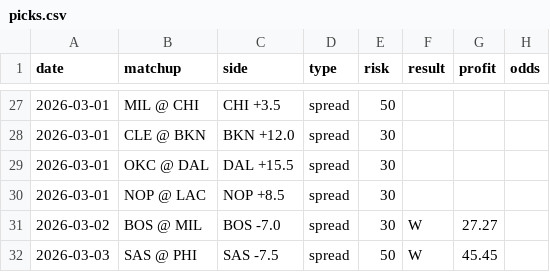
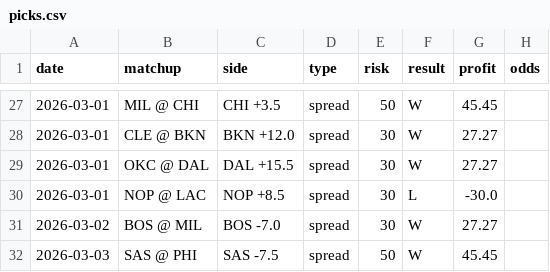
Before and after one commit to jack-more/nbasim, a CSV file: data/picks.csv, drawn as a sheet; only a part is shown, gaps mark what is left out; the diff covers the shown part only.

```diff
--- a/data/picks.csv
+++ b/data/picks.csv
@@ -27,5 +27,5 @@ date,matchup,side,type,risk,result,profit,odds
-2026-03-01,MIL @ CHI,CHI +3.5,spread,50,,,
-2026-03-01,CLE @ BKN,BKN +12.0,spread,30,,,
-2026-03-01,OKC @ DAL,DAL +15.5,spread,30,,,
-2026-03-01,NOP @ LAC,NOP +8.5,spread,30,,,
+2026-03-01,MIL @ CHI,CHI +3.5,spread,50,W,45.45,
+2026-03-01,CLE @ BKN,BKN +12.0,spread,30,W,27.27,
+2026-03-01,OKC @ DAL,DAL +15.5,spread,30,W,27.27,
+2026-03-01,NOP @ LAC,NOP +8.5,spread,30,L,-30.0,
 2026-03-02,BOS @ MIL,BOS -7.0,spread,30,W,27.27,
```
Also changed, not shown: 48 edited cells elsewhere in this file, 1 other file.
